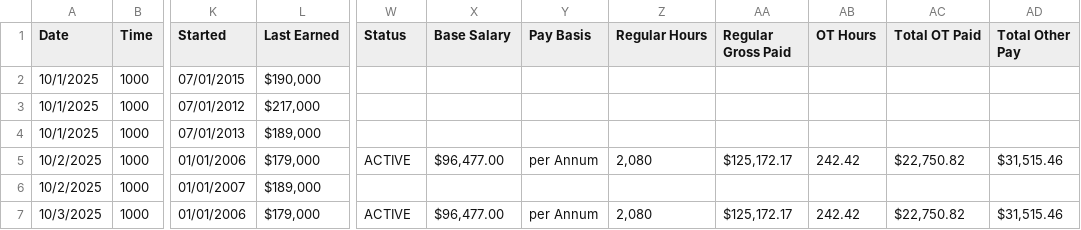
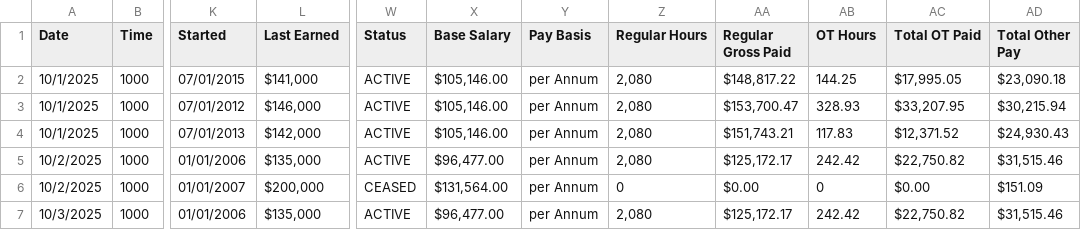
Before and after one commit to copwatchdog/THOTH, a CSV file: NYC/CSV/FILES/2510-copwatchdog.csv, drawn as a sheet; only a part is shown, gaps mark what is left out; the diff covers the shown part only; the diff names each change by its address in the sheet, - before the commit and + after, or states it on an @@ line.

```diff
--- a/NYC/CSV/FILES/2510-copwatchdog.csv
+++ b/NYC/CSV/FILES/2510-copwatchdog.csv
-L2 (Last Earned): $190,000
+L2 (Last Earned): $141,000
-W2:W4 (Status): (empty)
+W2:W4 (Status): ACTIVE
-X2:X4 (Base Salary): (empty)
+X2:X4 (Base Salary): $105,146.00
-Y2:Y4 (Pay Basis): (empty)
+Y2:Y4 (Pay Basis): per Annum
-Z2:Z4 (Regular Hours): (empty)
+Z2:Z4 (Regular Hours): 2,080
-AA2 (Regular Gross Paid): (empty)
+AA2 (Regular Gross Paid): $148,817.22
-AB2 (OT Hours): (empty)
+AB2 (OT Hours): 144.25
-AC2 (Total OT Paid): (empty)
+AC2 (Total OT Paid): $17,995.05
-AD2 (Total Other Pay): (empty)
+AD2 (Total Other Pay): $23,090.18
-L3 (Last Earned): $217,000
+L3 (Last Earned): $146,000
-AA3 (Regular Gross Paid): (empty)
+AA3 (Regular Gross Paid): $153,700.47
-AB3 (OT Hours): (empty)
+AB3 (OT Hours): 328.93
-AC3 (Total OT Paid): (empty)
+AC3 (Total OT Paid): $33,207.95
-AD3 (Total Other Pay): (empty)
+AD3 (Total Other Pay): $30,215.94
-L4 (Last Earned): $189,000
+L4 (Last Earned): $142,000
-AA4 (Regular Gross Paid): (empty)
+AA4 (Regular Gross Paid): $151,743.21
-AB4 (OT Hours): (empty)
+AB4 (OT Hours): 117.83
-AC4 (Total OT Paid): (empty)
+AC4 (Total OT Paid): $12,371.52
-AD4 (Total Other Pay): (empty)
+AD4 (Total Other Pay): $24,930.43
-L5 (Last Earned): $179,000
+L5 (Last Earned): $135,000
-L6 (Last Earned): $189,000
+L6 (Last Earned): $200,000
-W6 (Status): (empty)
+W6 (Status): CEASED
-X6 (Base Salary): (empty)
+X6 (Base Salary): $131,564.00
-Y6 (Pay Basis): (empty)
+Y6 (Pay Basis): per Annum
-Z6 (Regular Hours): (empty)
+Z6 (Regular Hours): 0
-AA6 (Regular Gross Paid): (empty)
+AA6 (Regular Gross Paid): $0.00
-AB6 (OT Hours): (empty)
+AB6 (OT Hours): 0
-AC6 (Total OT Paid): (empty)
+AC6 (Total OT Paid): $0.00
-AD6 (Total Other Pay): (empty)
+AD6 (Total Other Pay): $151.09
-L7 (Last Earned): $179,000
+L7 (Last Earned): $135,000
```
Also changed, not shown: 75 edited cells elsewhere in this file, 5 other files.
